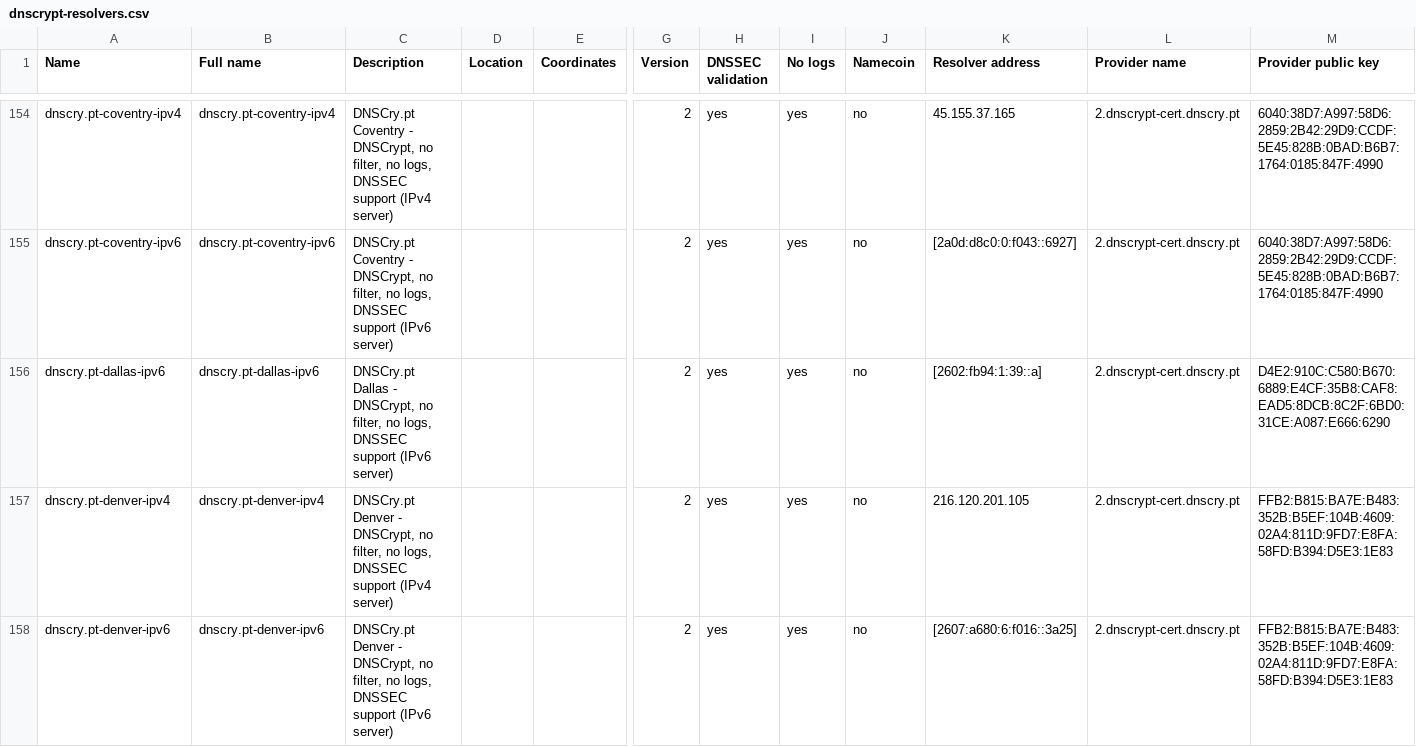
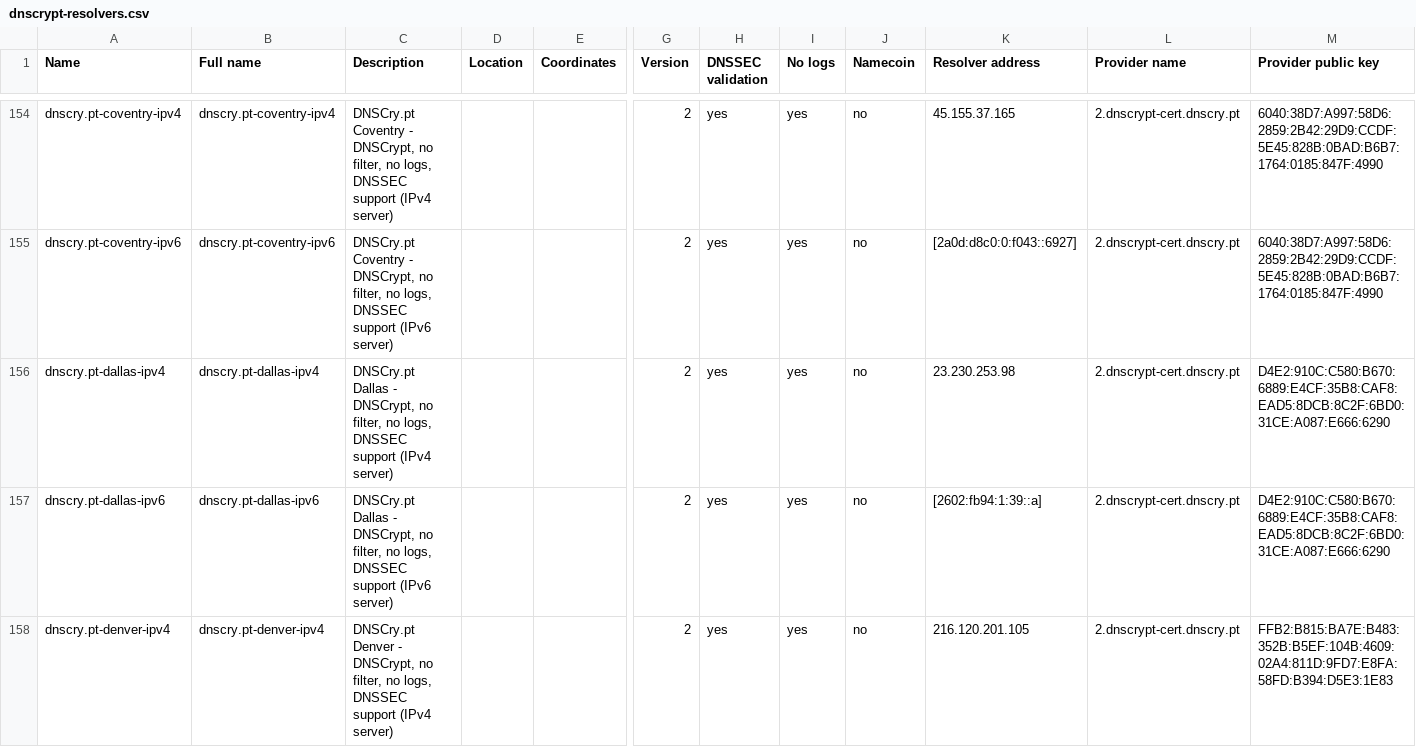
Before and after one commit to DNSCrypt/dnscrypt-resolvers, a CSV file: v1/dnscrypt-resolvers.csv, drawn as a sheet; only a part is shown, gaps mark what is left out; the shorter side is filled out with more unchanged rows; rows hold the shown columns only; the diff covers the shown part only; the diff names each change by its address in the sheet, - before the commit and + after, or states it on an @@ line.

```diff
--- a/v1/dnscrypt-resolvers.csv
+++ b/v1/dnscrypt-resolvers.csv
+row 156: dnscry.pt-dallas-ipv4 | dnscry.pt-dallas-ipv4 | DNSCry.pt Dallas - DNSCrypt, no filter, no logs, DNSSEC support (IPv4 server) |  |  | 2 | yes | yes | no | 23.230.253.98 | 2.dnscrypt-cert.dnscry.pt | D4E2:910C:C580:B670:6889:E4CF:35B8:CAF8:EAD5:8DCB:8C2F:6BD0:31CE:A087:E666:6290
```
Also changed, not shown: 2 added rows and 2 edited cells elsewhere in this file, 9 other files.
